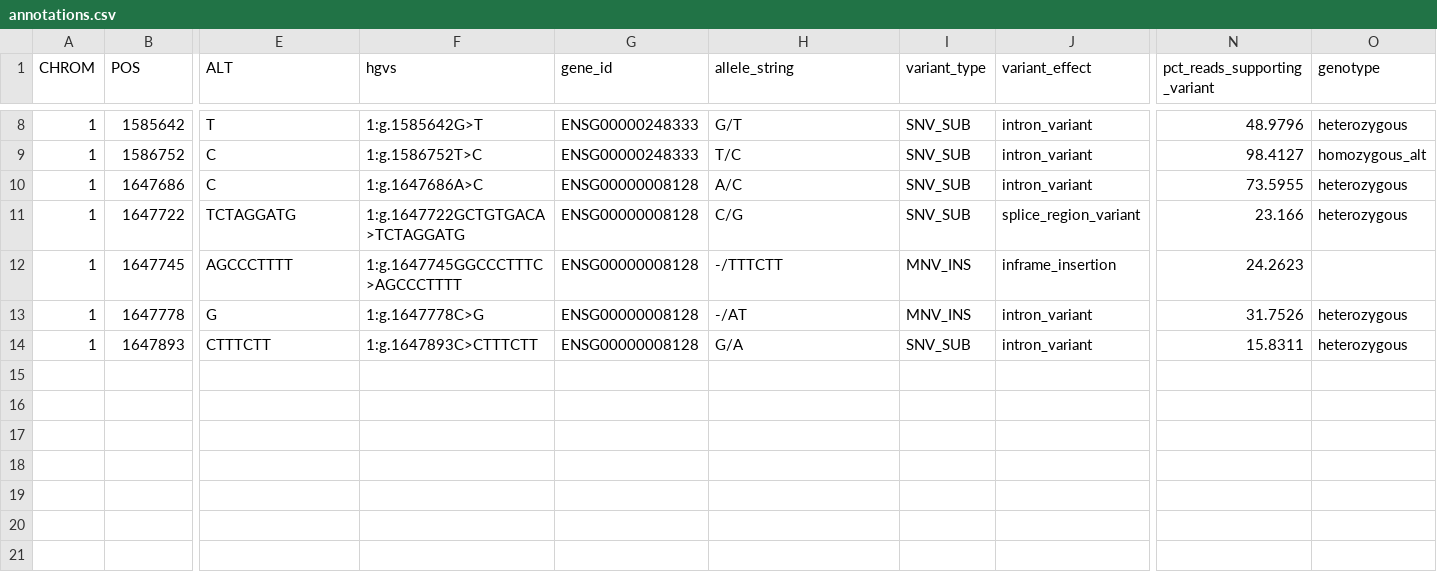
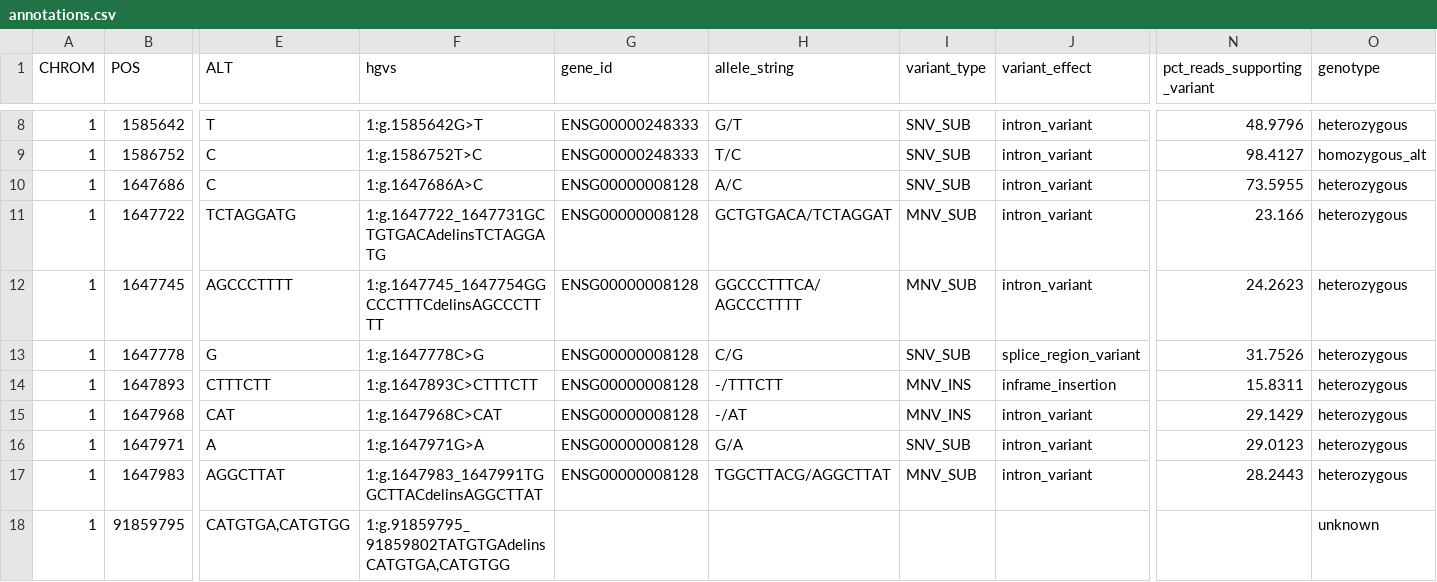
Before and after one commit to alyssflynn/tempus-project, a CSV file: data/sample_output/annotations.csv, drawn as a sheet; only a part is shown, gaps mark what is left out; rows hold the shown columns only; the diff names each change by its address in the sheet, - before the commit and + after, or states it on an @@ line.

Commit message:
update output files

```diff
--- a/data/sample_output/annotations.csv
+++ b/data/sample_output/annotations.csv
-F11 (hgvs): 1:g.1647722GCTGTGACA>TCTAGGATG
+F11 (hgvs): 1:g.1647722_1647731GCTGTGACAdelinsTCTAGGATG
-H11 (allele_string): C/G
+H11 (allele_string): GCTGTGACA/TCTAGGAT
-I11 (variant_type): SNV_SUB
+I11 (variant_type): MNV_SUB
-J11 (variant_effect): splice_region_variant
+J11 (variant_effect): intron_variant
-F12 (hgvs): 1:g.1647745GGCCCTTTC>AGCCCTTTT
+F12 (hgvs): 1:g.1647745_1647754GGCCCTTTCdelinsAGCCCTTTT
-H12 (allele_string): -/TTTCTT
+H12 (allele_string): GGCCCTTTCA/AGCCCTTTT
-I12 (variant_type): MNV_INS
+I12 (variant_type): MNV_SUB
-J12 (variant_effect): inframe_insertion
+J12 (variant_effect): intron_variant
-O12 (genotype): (empty)
+O12 (genotype): heterozygous
-H13 (allele_string): -/AT
+H13 (allele_string): C/G
-I13 (variant_type): MNV_INS
+I13 (variant_type): SNV_SUB
-J13 (variant_effect): intron_variant
+J13 (variant_effect): splice_region_variant
-H14 (allele_string): G/A
+H14 (allele_string): -/TTTCTT
-I14 (variant_type): SNV_SUB
+I14 (variant_type): MNV_INS
-J14 (variant_effect): intron_variant
+J14 (variant_effect): inframe_insertion
+row 15: 1 | 1647968 | CAT | 1:g.1647968C>CAT | ENSG00000008128 | -/AT | MNV_INS | intron_variant | 29.1429 | heterozygous
+row 16: 1 | 1647971 | A | 1:g.1647971G>A | ENSG00000008128 | G/A | SNV_SUB | intron_variant | 29.0123 | heterozygous
+row 17: 1 | 1647983 | AGGCTTAT | 1:g.1647983_1647991TGGCTTACdelinsAGGCTTAT | ENSG00000008128 | TGGCTTACG/AGGCTTAT | MNV_SUB | intron_variant | 28.2443 | heterozygous
+row 18: 1 | 91859795 | CATGTGA,CATGTGG | 1:g.91859795_91859802TATGTGAdelinsCATGTGA,CATGTGG |  |  |  |  |  | unknown
```
Also changed, not shown: 2 other files.
